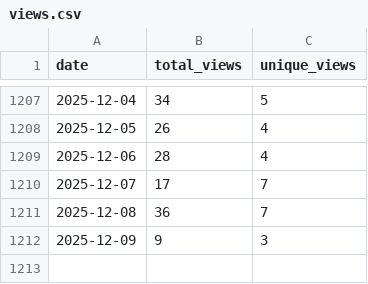
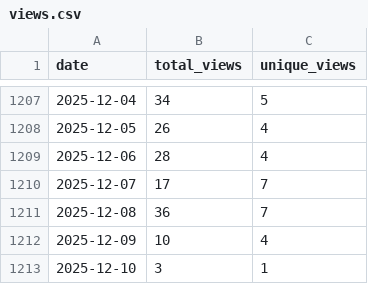
Before and after one commit to wumphlett/COMP-5120, a CSV file: .traffic/views.csv, drawn as a sheet; only a part is shown, gaps mark what is left out.

```diff
--- a/.traffic/views.csv
+++ b/.traffic/views.csv
@@ -1211,2 +1211,3 @@ date,total_views,unique_views
 2025-12-08,36,7
-2025-12-09,9,3
+2025-12-09,10,4
+2025-12-10,3,1
```
Also changed, not shown: .traffic/clones.csv, 3 other files.
